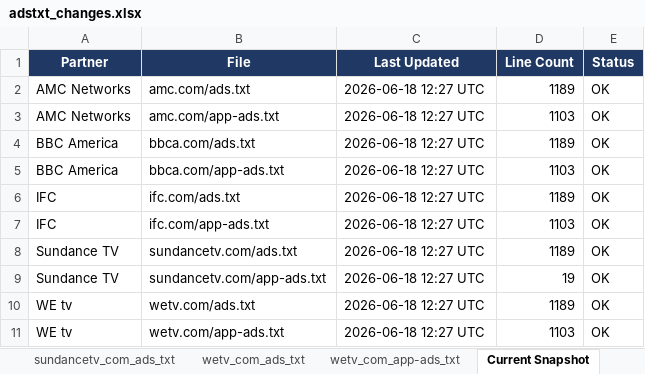
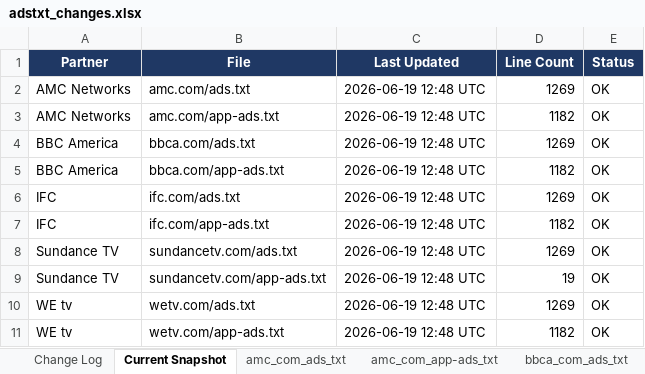
Before and after one commit to hazz3000/adstxt-monitor, an Excel workbook: adstxt_changes.xlsx, sheet Current Snapshot, drawn as a sheet; values as stored, in another font and other column widths than the file's, no borders; the diff names each change by its address in the sheet, - before the commit and + after, or states it on an @@ line.

Commit message:
chore: update snapshots 2026-06-19

```diff
--- a/adstxt_changes.xlsx (sheet Current Snapshot)
+++ b/adstxt_changes.xlsx (sheet Current Snapshot)
-C2:C11 (Last Updated): 2026-06-18 12:27 UTC
+C2:C11 (Last Updated): 2026-06-19 12:48 UTC
-D2 (Line Count): 1189
+D2 (Line Count): 1269
-D3 (Line Count): 1103
+D3 (Line Count): 1182
-D4 (Line Count): 1189
+D4 (Line Count): 1269
-D5 (Line Count): 1103
+D5 (Line Count): 1182
-D6 (Line Count): 1189
+D6 (Line Count): 1269
-D7 (Line Count): 1103
+D7 (Line Count): 1182
-D8 (Line Count): 1189
+D8 (Line Count): 1269
-D10 (Line Count): 1189
+D10 (Line Count): 1269
-D11 (Line Count): 1103
+D11 (Line Count): 1182
```
Also changed, not shown: sheet amc_com_ads_txt, sheet amc_com_app-ads_txt, sheet bbca_com_ads_txt, sheet bbca_com_app-ads_txt, sheet ifc_com_ads_txt, sheet ifc_com_app-ads_txt, 5 more sheets, other sheet tabs, 4 other files.
